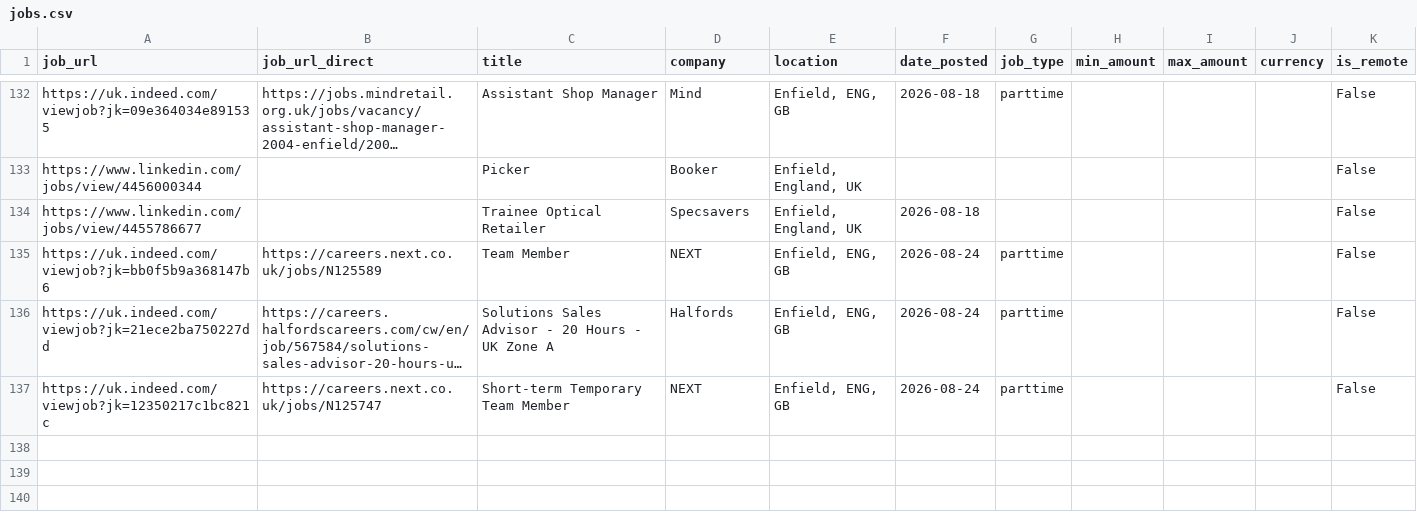
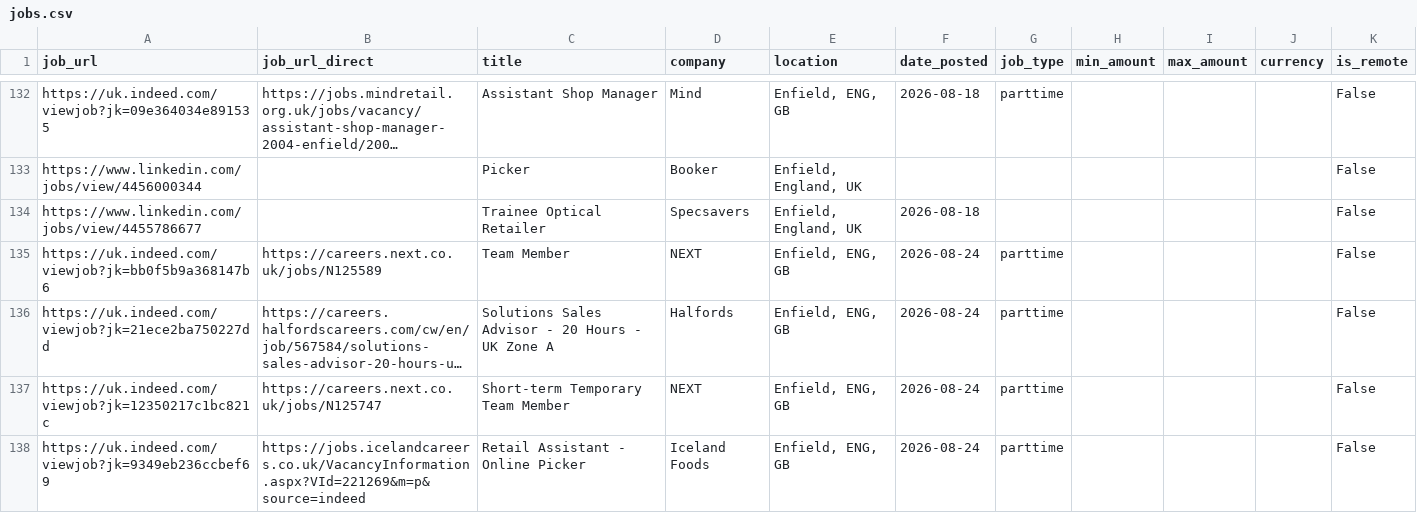
Before and after one commit to Boom123bam/job-scraper, a CSV file: jobs.csv, drawn as a sheet; only a part is shown, gaps mark what is left out; long unchanged cells end in …; the diff names each change by its address in the sheet, - before the commit and + after, or states it on an @@ line.

```diff
--- a/jobs.csv
+++ b/jobs.csv
+row 138: https://uk.indeed.com/viewjob?jk=9349eb236ccbef69 | https://jobs.icelandcareers.co.uk/VacancyInformation.aspx?VId=221269&m=p&source=indeed | Retail Assistant - Online Picker | Iceland Foods | Enfield, ENG, GB | 2026-08-24 | parttime |  |  |  | False
```
